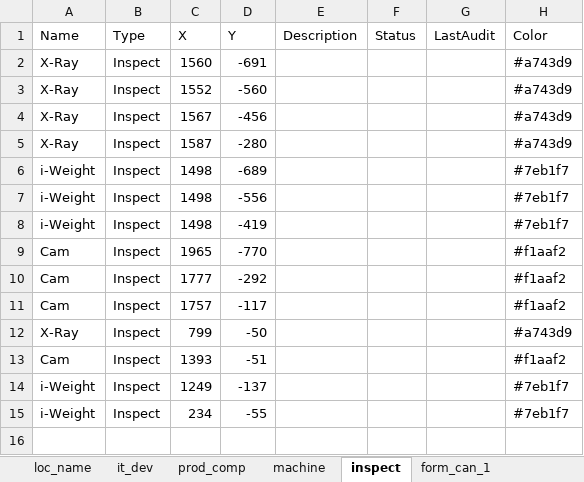
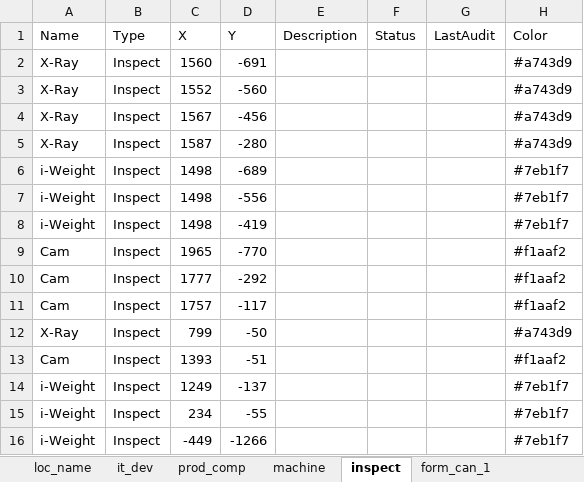
Before and after one commit to Wahaha-007/FactoryView, an Excel workbook: assets/floor_1_data.xlsx, sheet inspect, drawn as a sheet; values as stored, in another font and other column widths than the file's, no borders; the diff names each change by its address in the sheet, - before the commit and + after, or states it on an @@ line.

Commit message:
Update stripping order, add weight at palette

```diff
--- a/assets/floor_1_data.xlsx (sheet inspect)
+++ b/assets/floor_1_data.xlsx (sheet inspect)
+row 16: i-Weight | Inspect | -449 | -1266 |  |  |  | #7eb1f7
```
Also changed, not shown: sheet machine, 2 other files.
